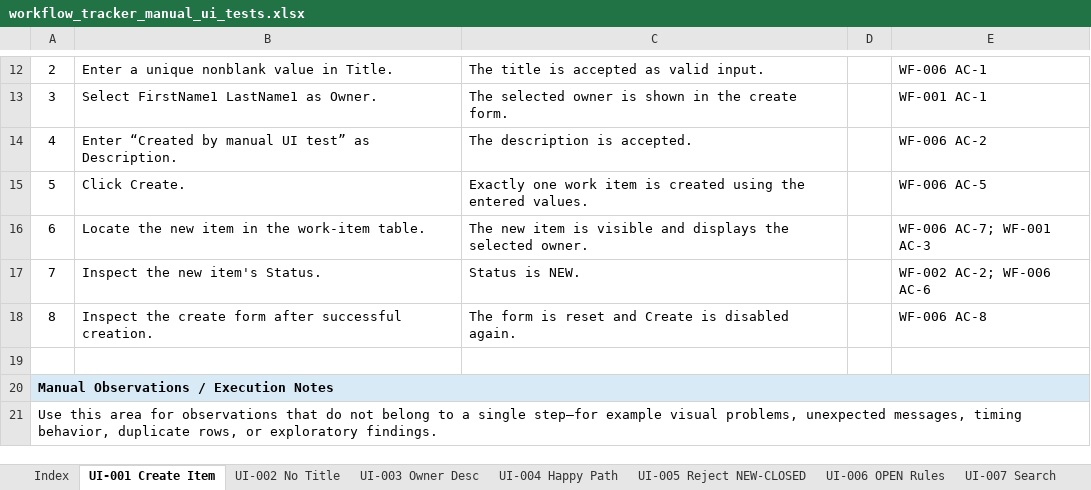
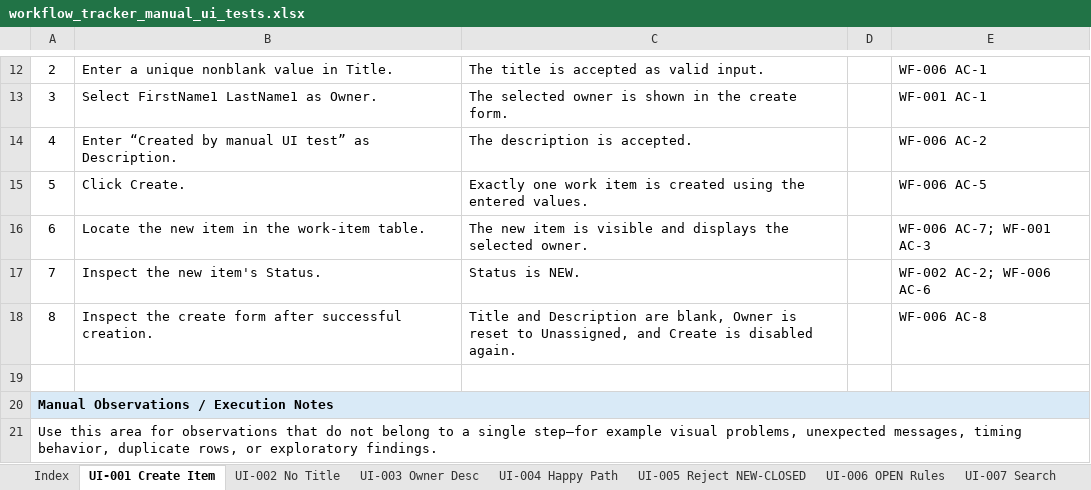
Before and after one commit to frankfulcomer/workflow-tracker-tests, an Excel workbook: docs/manual-tests/workflow_tracker_manual_ui_tests.xlsx, sheet UI-001 Create Item, drawn as a sheet; only a part is shown, gaps mark what is left out; values as stored, in another font and other column widths than the file's, no borders; the diff names each change by its address in the sheet, - before the commit and + after, or states it on an @@ line.

```diff
--- a/docs/manual-tests/workflow_tracker_manual_ui_tests.xlsx (sheet UI-001 Create Item)
+++ b/docs/manual-tests/workflow_tracker_manual_ui_tests.xlsx (sheet UI-001 Create Item)
-C18: The form is reset and Create…
+C18: Title and Description are blank, Owner is reset to Unassigned, and Create…
```
Also changed, not shown: sheet Index, sheet UI-009 Edit Save, sheet UI-003 Owner Desc, other sheet tabs, docs/manual-tests/workflow_tracker_manual_api_tests.xlsx, 7 other files.
